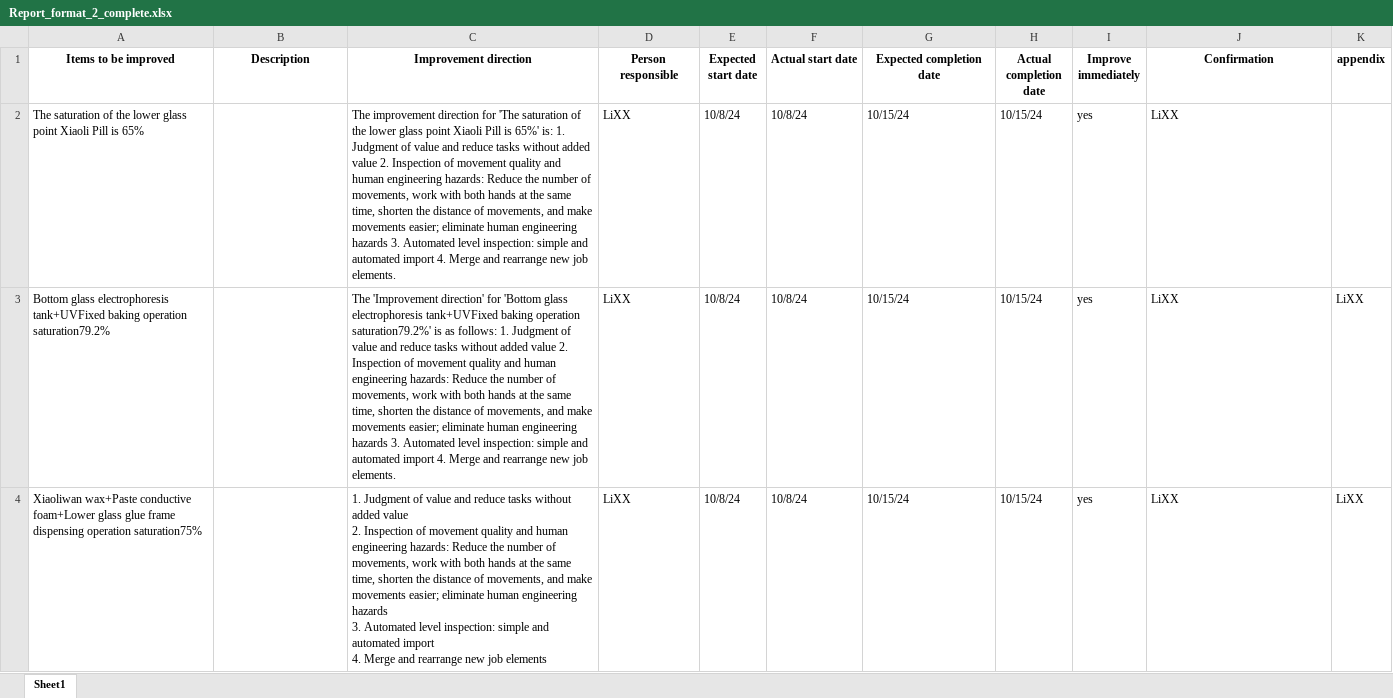
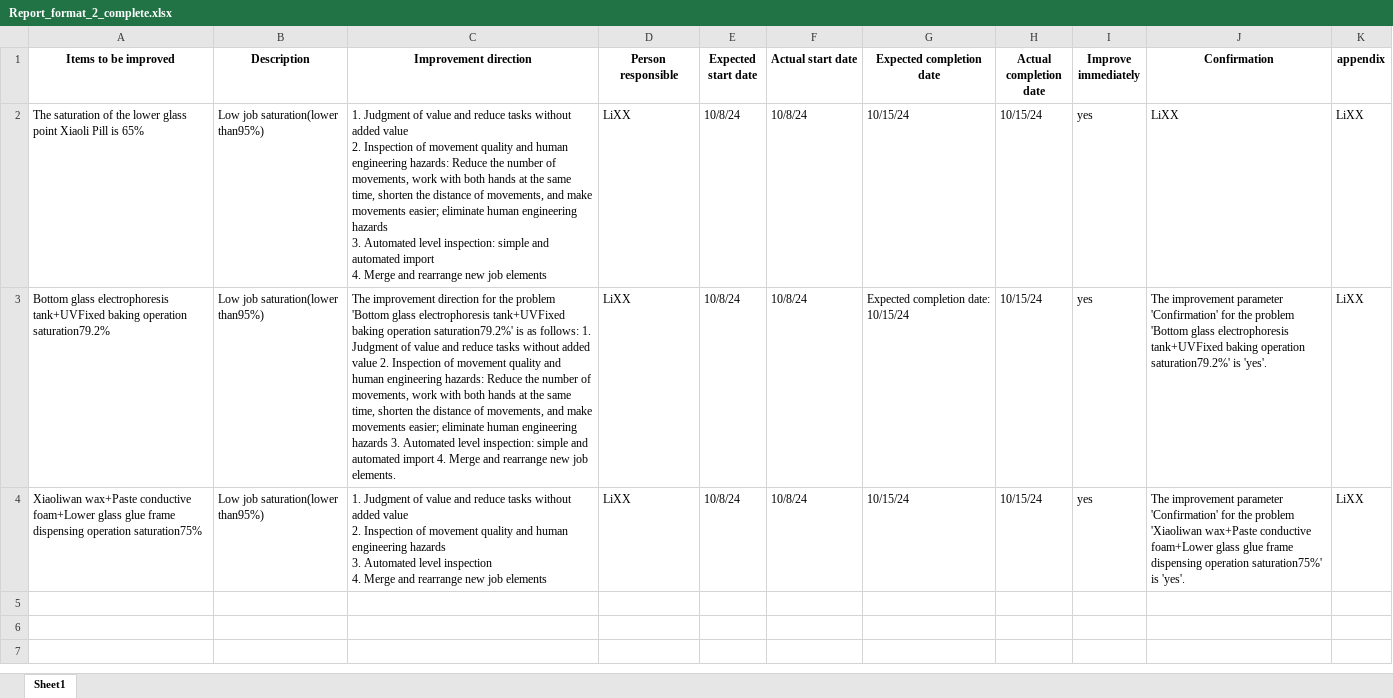
Before and after one commit to OPTIMO-team/llama_parse_al, an Excel workbook: Report_format_2_complete.xlsx, sheet Sheet1, drawn as a sheet; only a part is shown; values as stored, in another font and other column widths than the file's, no borders; ↵ is a line break in a cell; the diff covers the shown part only; the diff names each change by its address in the sheet, - before the commit and + after, or states it on an @@ line.

Commit message:
add the final report format

```diff
--- a/Report_format_2_complete.xlsx (sheet Sheet1)
+++ b/Report_format_2_complete.xlsx (sheet Sheet1)
-B2:B4 (Description): (empty)
+B2:B4 (Description): Low job saturation(lower than95%)
-C2 (Improvement direction): The improvement direction for 'The saturation of the lower glass point Xiaoli Pill is 65%' is: 1. Judgment of value and reduce tasks without added value 2. Inspection of movement quality and human engineering hazards: Reduce the number of movements, work with both hands at the same time, shorten the distance of movements, and make movements easier; eliminate human engineering hazards 3. Automated level inspection: simple and automated import 4. Merge and rearrange new job elements.
+C2 (Improvement direction): 1. Judgment of value and reduce tasks without added value ↵ 2. Inspection of movement quality and human engineering hazards: Reduce the number of movements, work with both hands at the same time, shorten the distance of movements, and make movements easier; eliminate human engineering hazards ↵ 3. Automated level inspection: simple and automated import ↵ 4. Merge and rearrange new job elements
-K2 (appendix): (empty)
+K2 (appendix): LiXX
-C3 (Improvement direction): The 'Improvement direction' for 'Bottom glass…
+C3 (Improvement direction): The improvement direction for the problem 'Bottom glass…
-G3 (Expected completion date): 10/15/24
+G3 (Expected completion date): Expected completion date: 10/15/24
-J3 (Confirmation): LiXX
+J3 (Confirmation): The improvement parameter 'Confirmation' for the problem 'Bottom glass electrophoresis tank+UVFixed baking operation saturation79.2%' is 'yes'.
-C4 (Improvement direction): …human engineering hazards: Reduce the number of movements, work with both hands at the same time, shorten the distance of movements, and make movements easier; eliminate human engineering hazards ↵ 3. Automated level inspection: simple and automated import ↵ 4. Merge…
+C4 (Improvement direction): …human engineering hazards ↵ 3. Automated level inspection ↵ 4. Merge…
-J4 (Confirmation): LiXX
+J4 (Confirmation): The improvement parameter 'Confirmation' for the problem 'Xiaoliwan wax+Paste conductive foam+Lower glass glue frame dispensing operation saturation75%' is 'yes'.
```
Also changed, not shown: 2 removed rows elsewhere in this sheet, 12 other files.
